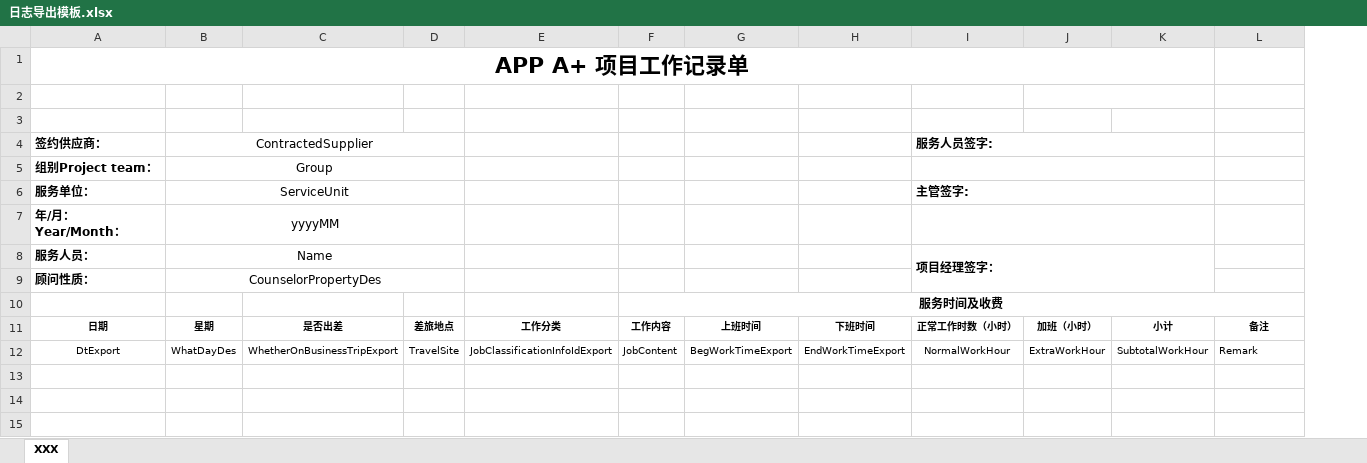
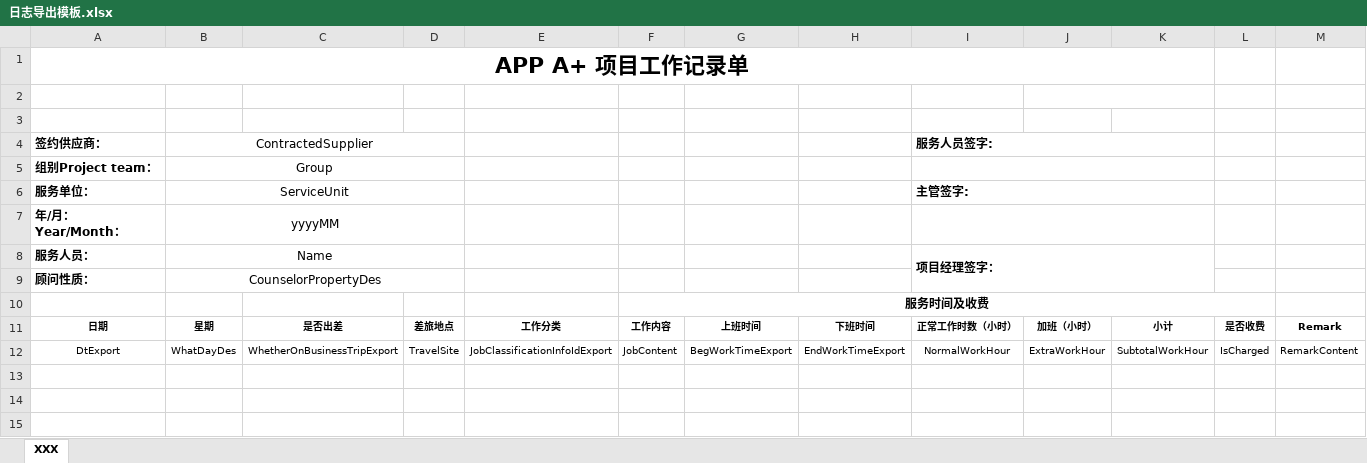
Before and after one commit to ytf1996/DailyRecordGithub, an Excel workbook: MyNetCore/Excel/日志导出模板.xlsx, sheet XXX, drawn as a sheet; only a part is shown; values as stored, in another font and other column widths than the file's, no borders; conditional formats not drawn; removed rows and columns are numbered as before the commit, all else as after; the diff names each change by its address in the sheet, - before the commit and + after, or states it on an @@ line.

```diff
--- a/MyNetCore/Excel/日志导出模板.xlsx (sheet XXX)
+++ b/MyNetCore/Excel/日志导出模板.xlsx (sheet XXX)
+column L, rows 11-12: 是否收费 | IsCharged
-F10:L10 merged
+F10:L10 merged
-M11: 备注
+M11: Remark
-M12: Remark
+M12: RemarkContent
```
Also changed, not shown: 5 other files.
